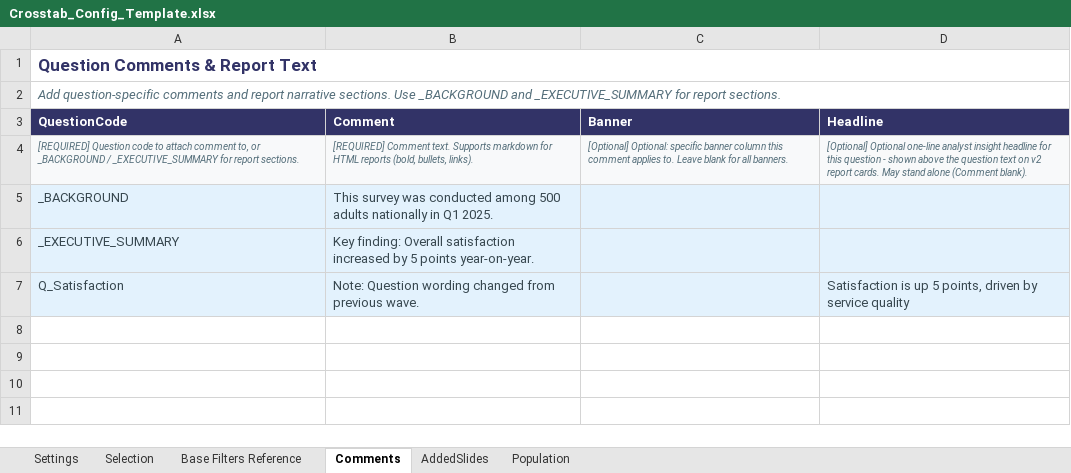
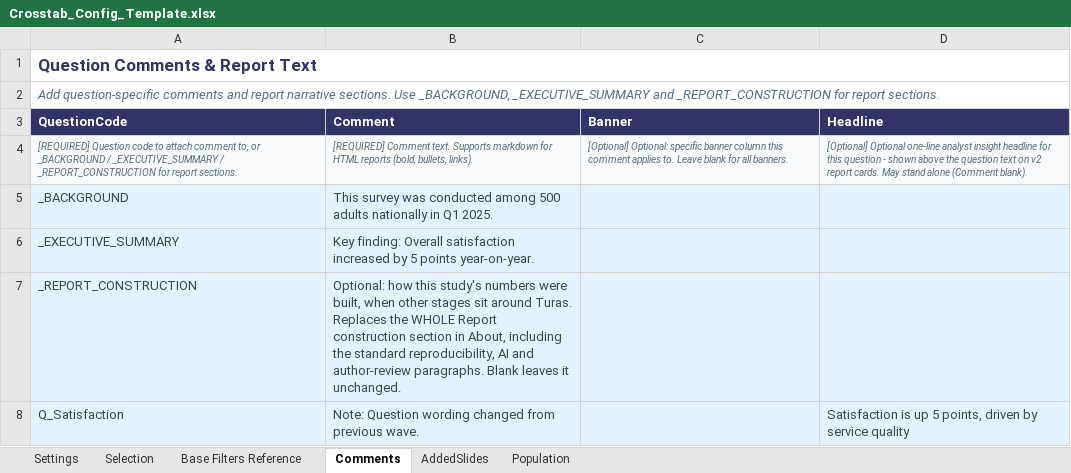
Before and after one commit to DuncanRBrett/Turas, an Excel workbook: modules/tabs/templates/Crosstab_Config_Template.xlsx, sheet Comments, drawn as a sheet; values as stored, in another font and other column widths than the file's, no borders; the diff names each change by its address in the sheet, - before the commit and + after, or states it on an @@ line.

```diff
--- a/modules/tabs/templates/Crosstab_Config_Template.xlsx (sheet Comments)
+++ b/modules/tabs/templates/Crosstab_Config_Template.xlsx (sheet Comments)
-A2 (QuestionCode): …sections. Use _BACKGROUND and _EXECUTIVE_SUMMARY for report…
+A2 (QuestionCode): …sections. Use _BACKGROUND, _EXECUTIVE_SUMMARY and _REPORT_CONSTRUCTION for report…
-A4 (QuestionCode): …/ _EXECUTIVE_SUMMARY for report…
+A4 (QuestionCode): …/ _EXECUTIVE_SUMMARY / _REPORT_CONSTRUCTION for report…
+row 7: _REPORT_CONSTRUCTION | Optional: how this study's numbers were built, when other stages sit around Turas. Replaces the WHOLE Report construction section in About, including the standard reproducibility, AI and author-review paragraphs. Blank leaves it unchanged.
```
Also changed, not shown: sheet Settings, sheet Selection, modules/tabs/templates/Survey_Structure_Template.xlsx, 3 other files.
